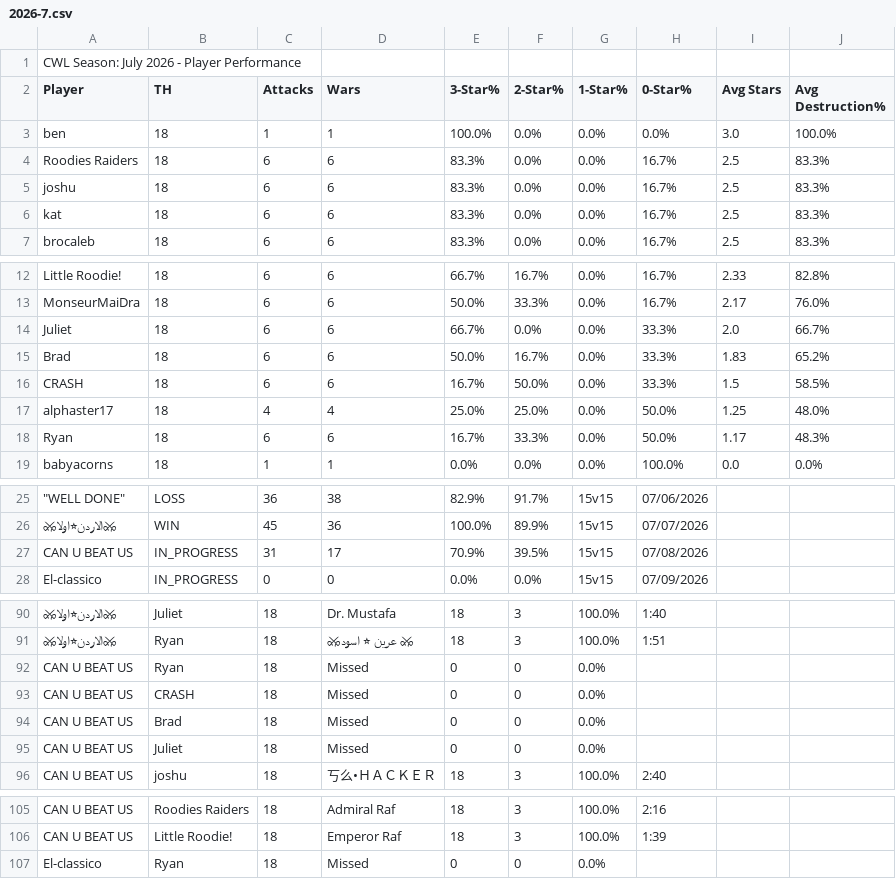
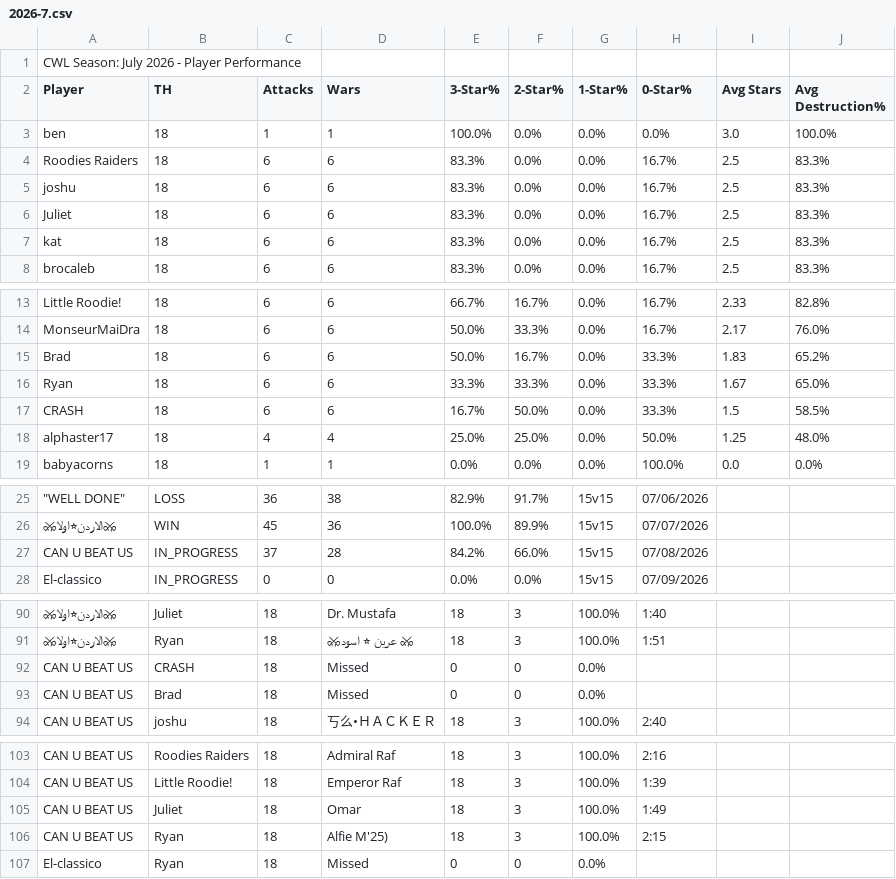
Before and after one commit to Silvester13-SOS/clash-war-analytics, a CSV file: docs/data/cwl-season/2026-7.csv, drawn as a sheet; only a part is shown, gaps mark what is left out; removed rows and columns are numbered as before the commit, all else as after; the diff names each change by its address in the sheet, - before the commit and + after, or states it on an @@ line.

```diff
--- a/docs/data/cwl-season/2026-7.csv
+++ b/docs/data/cwl-season/2026-7.csv
+row 6: Juliet | 18 | 6 | 6 | 83.3% | 0.0% | 0.0% | 16.7% | 2.5 | 83.3%
-row 14: Juliet | 18 | 6 | 6 | 66.7% | 0.0% | 0.0% | 33.3% | 2.0 | 66.7%
+row 16: Ryan | 18 | 6 | 6 | 33.3% | 33.3% | 0.0% | 33.3% | 1.67 | 65.0%
-row 18: Ryan | 18 | 6 | 6 | 16.7% | 33.3% | 0.0% | 50.0% | 1.17 | 48.3%
-C27 (Attacks): 31
+C27 (Attacks): 37
-D27 (Wars): 17
+D27 (Wars): 28
-E27 (3-Star%): 70.9%
+E27 (3-Star%): 84.2%
-F27 (2-Star%): 39.5%
+F27 (2-Star%): 66.0%
-row 92: CAN U BEAT US | Ryan | 18 | Missed | 0 | 0 | 0.0%
-row 95: CAN U BEAT US | Juliet | 18 | Missed | 0 | 0 | 0.0%
+row 105: CAN U BEAT US | Juliet | 18 | Omar | 18 | 3 | 100.0% | 1:49
+row 106: CAN U BEAT US | Ryan | 18 | Alfie M'25) | 18 | 3 | 100.0% | 2:15
```
Also changed, not shown: 20 other files.
